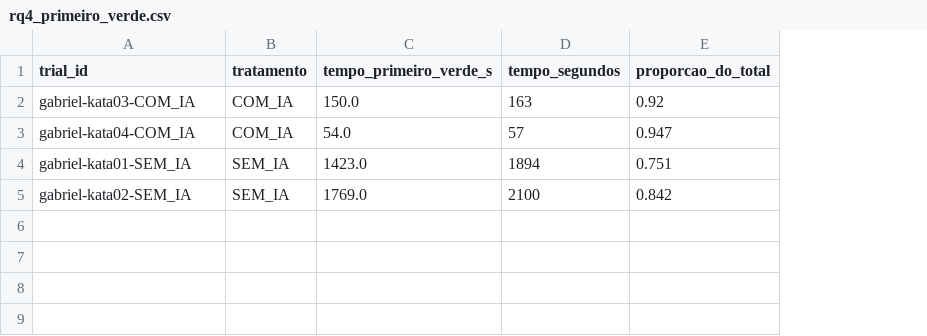
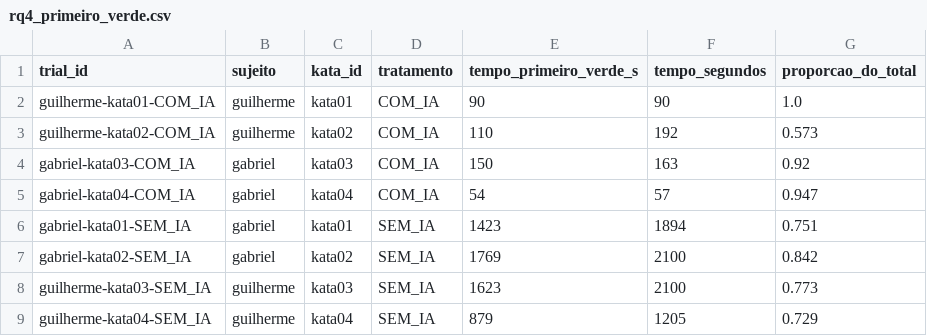
Before and after one commit to Cardosoooo/lab2-experimentacao-software, a CSV file: data/analise/rq4_primeiro_verde.csv, drawn as a sheet; addresses are those after the commit; the diff names each change by its address in the sheet, - before the commit and + after, or states it on an @@ line.

```diff
--- a/data/analise/rq4_primeiro_verde.csv
+++ b/data/analise/rq4_primeiro_verde.csv
+column B (sujeito), rows 4-7: all gabriel
+column C (kata_id), rows 4-7: kata03 | kata04 | kata01 | kata02
+row 2: guilherme-kata01-COM_IA | guilherme | kata01 | COM_IA | 90 | 90 | 1.0
+row 3: guilherme-kata02-COM_IA | guilherme | kata02 | COM_IA | 110 | 192 | 0.573
-E4 (tempo_primeiro_verde_s): 150.0
+E4 (tempo_primeiro_verde_s): 150
-E5 (tempo_primeiro_verde_s): 54.0
+E5 (tempo_primeiro_verde_s): 54
-E6 (tempo_primeiro_verde_s): 1423.0
+E6 (tempo_primeiro_verde_s): 1423
-E7 (tempo_primeiro_verde_s): 1769.0
+E7 (tempo_primeiro_verde_s): 1769
+row 8: guilherme-kata03-SEM_IA | guilherme | kata03 | SEM_IA | 1623 | 2100 | 0.773
+row 9: guilherme-kata04-SEM_IA | guilherme | kata04 | SEM_IA | 879 | 1205 | 0.729
```
Also changed, not shown: data/analise/testes_rq1_rq2.csv, data/trials.csv, 13 other files.
